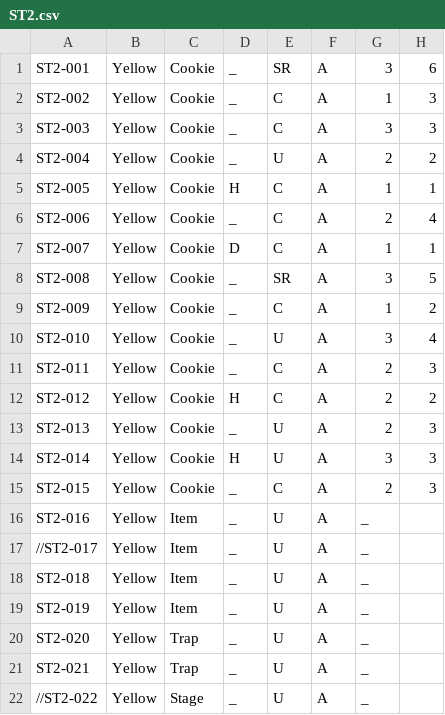
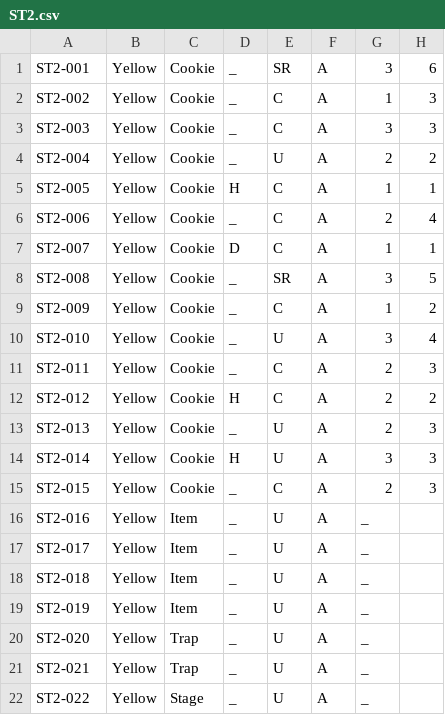
Before and after one commit to peppera629/CookieRunTCGTool, a CSV file: cookierunTCG/data/card_config/pack/ST2.csv, drawn as a sheet; only a part is shown; the diff names each change by its address in the sheet, - before the commit and + after, or states it on an @@ line.

```diff
--- a/cookierunTCG/data/card_config/pack/ST2.csv
+++ b/cookierunTCG/data/card_config/pack/ST2.csv
-A17: //ST2-017
+A17: ST2-017
-A22: //ST2-022
+A22: ST2-022
```
Also changed, not shown: cookierunTCG/data/card_config/pack/BS9.csv, cookierunTCG/data/card_config/pack/P.csv, 20 other files.
